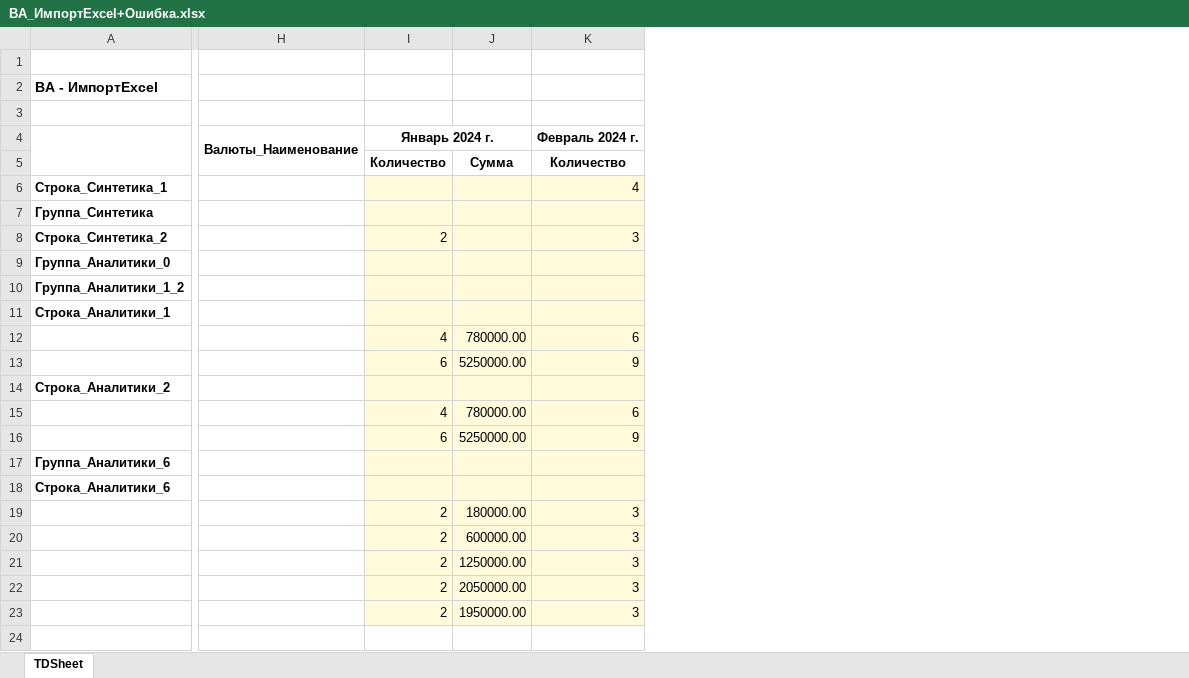
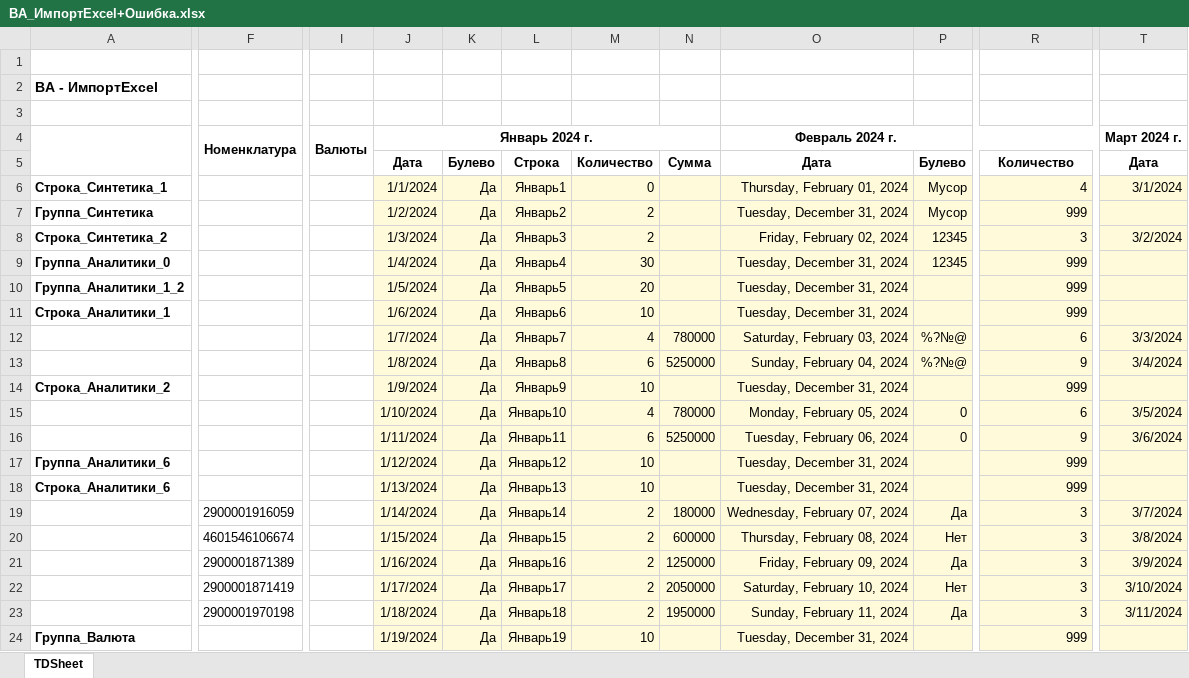
Before and after one commit to Tavalik/VA-Tests-UH32-Budget, an Excel workbook: Макеты/03/ВА_ИмпортExcel+Ошибка.xlsx, sheet TDSheet, drawn as a sheet; only a part is shown, gaps mark what is left out; values as stored, in another font and other column widths than the file's, no borders; removed rows and columns are numbered as before the commit, all else as after; rows hold the shown columns only; the diff covers the shown part only; the diff names each change by its address in the sheet, - before the commit and + after, or states it on an @@ line.

Commit message:
Добавил тесты на загрузку нечисловых значений из Excel

```diff
--- a/Макеты/03/ВА_ИмпортExcel+Ошибка.xlsx (sheet TDSheet)
+++ b/Макеты/03/ВА_ИмпортExcel+Ошибка.xlsx (sheet TDSheet)
+column F, rows 19-23: 2900001916059 | 4601546106674 | 2900001871389 | 2900001871419 | 2900001970198
-column H, empty
+column I, empty
+column J, rows 5-23: Дата | 1/1/2024 | 1/2/2024 | 1/3/2024 | 1/4/2024 | 1/5/2024 | 1/6/2024 | 1/7/2024 | 1/8/2024 | 1/9/2024 | 1/10/2024 | 1/11/2024 | 1/12/2024 | 1/13/2024 | 1/14/2024 | 1/15/2024 | 1/16/2024 | 1/17/2024 | 1/18/2024
+column K, rows 5-23: Булево | Да | Да | Да | Да | Да | Да | Да | Да | Да | Да | Да | Да | Да | Да | Да | Да | Да | Да
+column L, rows 5-23: Строка | Январь1 | Январь2 | Январь3 | Январь4 | Январь5 | Январь6 | Январь7 | Январь8 | Январь9 | Январь10 | Январь11 | Январь12 | Январь13 | Январь14 | Январь15 | Январь16 | Январь17 | Январь18
-column J, rows 5-23: Сумма |  |  |  |  |  |  | 780000.00 | 5250000.00 |  | 780000.00 | 5250000.00 |  |  | 180000.00 | 600000.00 | 1250000.00 | 2050000.00 | 1950000.00
+column N, rows 5-23: Сумма |  |  |  |  |  |  | 780000 | 5250000 |  | 780000 | 5250000 |  |  | 180000 | 600000 | 1250000 | 2050000 | 1950000
+column O, rows 5-23: Дата | Thursday, February 01, 2024 | Tuesday, December 31, 2024 | Friday, February 02, 2024 | Tuesday, December 31, 2024 | Tuesday, December 31, 2024 | Tuesday, December 31, 2024 | Saturday, February 03, 2024 | Sunday, February 04, 2024 | Tuesday, December 31, 2024 | Monday, February 05, 2024 | Tuesday, February 06, 2024 | Tuesday, December 31, 2024 | Tuesday, December 31, 2024 | Wednesday, February 07, 2024 | Thursday, February 08, 2024 | Friday, February 09, 2024 | Saturday, February 10, 2024 | Sunday, February 11, 2024
+column P, rows 5-23: Булево | Мусор | Мусор | 12345 | 12345 |  |  | %?№@ | %?№@ |  | 0 | 0 |  |  | Да | Нет | Да | Нет | Да
+column T, rows 5-23: Дата | 3/1/2024 |  | 3/2/2024 |  |  |  | 3/3/2024 | 3/4/2024 |  | 3/5/2024 | 3/6/2024 |  |  | 3/7/2024 | 3/8/2024 | 3/9/2024 | 3/10/2024 | 3/11/2024
-row 4:  | Валюты_Наименование | Январь 2024 г. |  | Февраль 2024 г.
+row 4:  | Номенклатура | Валюты | Январь 2024 г. |  |  |  |  | Февраль 2024 г. |  |  | Март 2024 г.
-M6: (empty)
+M6: 0
-M7: (empty)
+M7: 2
-R7: (empty)
+R7: 999
-M9: (empty)
+M9: 30
-R9:R11: (empty)
+R9:R11: 999
-M10: (empty)
+M10: 20
-M11: (empty)
+M11: 10
-M14: (empty)
+M14: 10
-R14: (empty)
+R14: 999
-M17:M18: (empty)
+M17:M18: 10
-R17:R18: (empty)
+R17:R18: 999
+row 24: Группа_Валюта |  |  | 1/19/2024 | Да | Январь19 | 10 |  | Tuesday, December 31, 2024 |  | 999
```
Also changed, not shown: 5 added columns and 2 removed columns elsewhere in this sheet, Макеты/03/ВА_ИмпортExcel+Error.xlsx, Макеты/03/ВА_ИмпортExcel+Mercury.xlsx, 13 other files.
